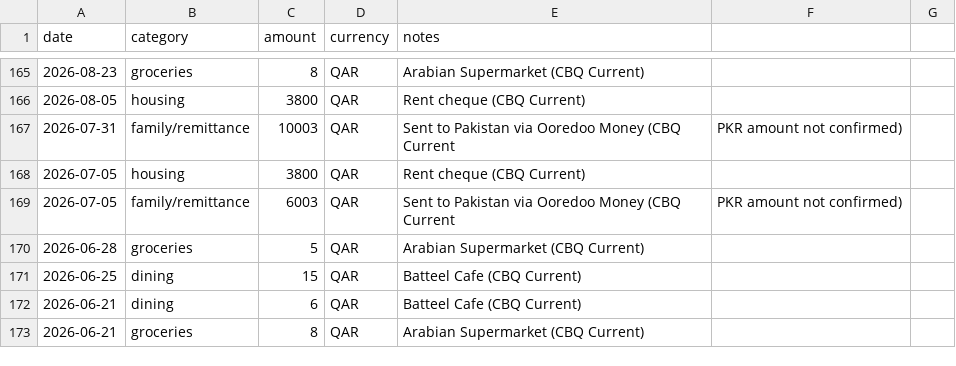
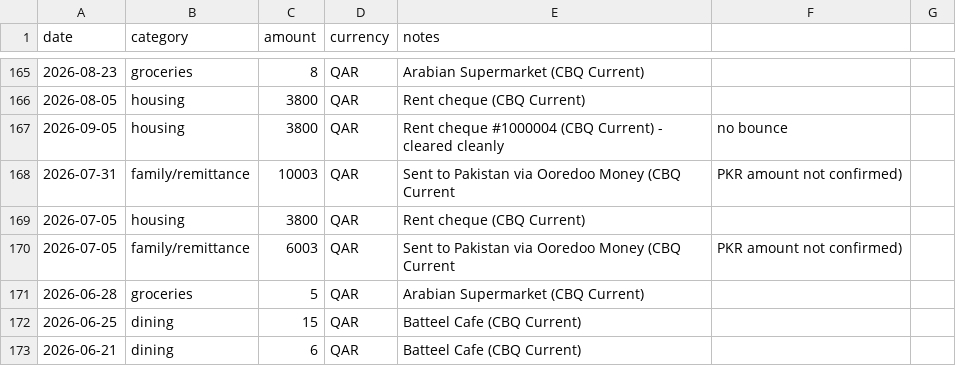
Before and after one commit to hbk899/pa, a CSV file: finances/expenses.csv, drawn as a sheet; only a part is shown, gaps mark what is left out; the shorter side is filled out with more unchanged rows.

```diff
--- a/finances/expenses.csv
+++ b/finances/expenses.csv
@@ -166,2 +166,3 @@ date,category,amount,currency,notes
 2026-08-05,housing,3800,QAR,Rent cheque (CBQ Current)
+2026-09-05,housing,3800,QAR,Rent cheque #1000004 (CBQ Current) - cleared cleanly, no bounce
 2026-07-31,family/remittance,10003,QAR,Sent to Pakistan via Ooredoo Money (CBQ Current, PKR amount not confirmed)
```
Also changed, not shown: 2 other files.
